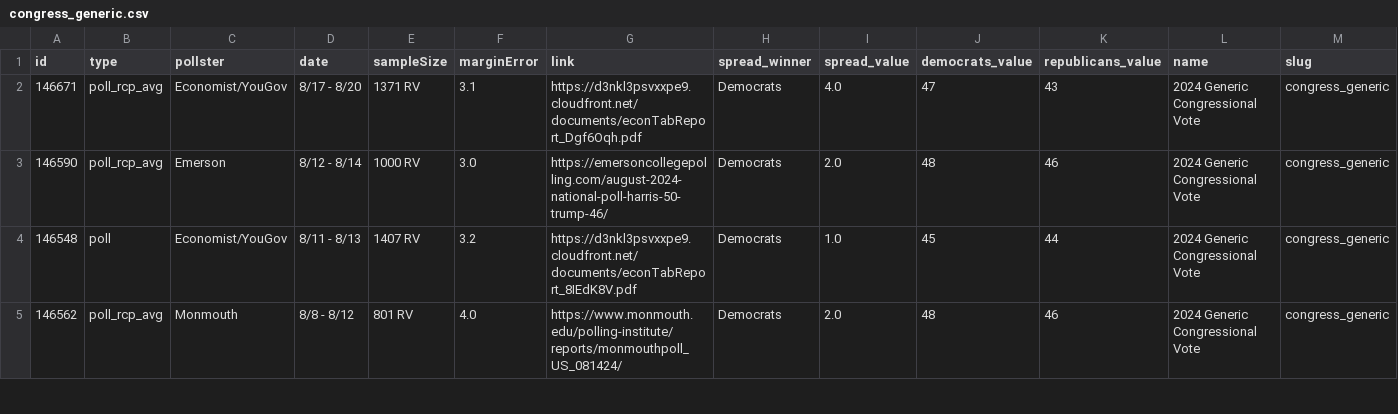
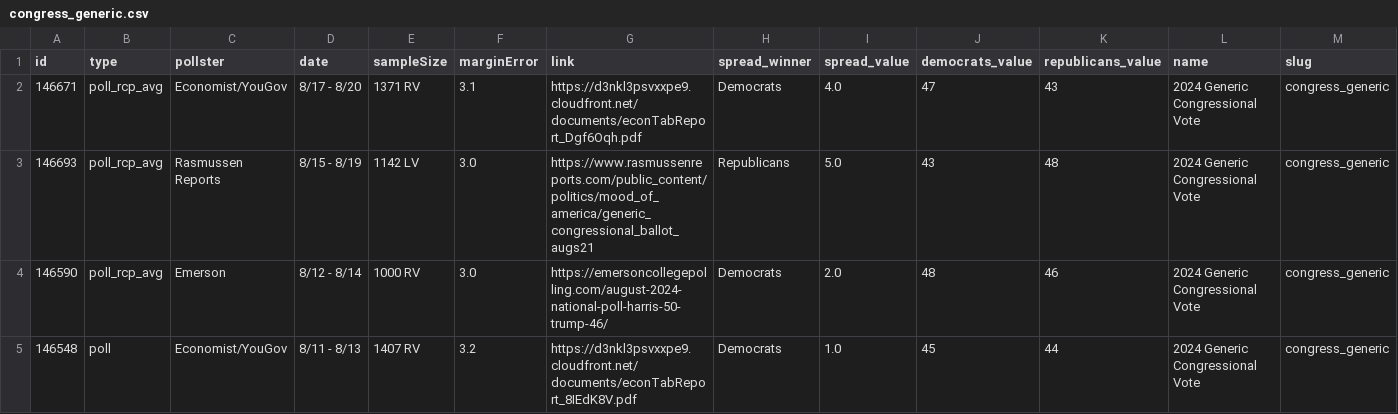
Before and after one commit to stiles/polls, a CSV file: data/polls/congress_generic.csv, drawn as a sheet; only a part is shown; the shorter side is filled out with more unchanged rows; rows hold the shown columns only; the diff names each change by its address in the sheet, - before the commit and + after, or states it on an @@ line.

```diff
--- a/data/polls/congress_generic.csv
+++ b/data/polls/congress_generic.csv
+row 3: 146693 | poll_rcp_avg | Rasmussen Reports | 8/15 - 8/19 | 1142 LV | 3.0 | https://www.rasmussenreports.com/public_content/politics/mood_of_america/generic_congressional_ballot_augs21 | Republicans | 5.0 | 43 | 48 | 2024 Generic Congressional Vote | congress_generic
```
Also changed, not shown: data/polls_avg/congress_generic.csv, 7 other files.
